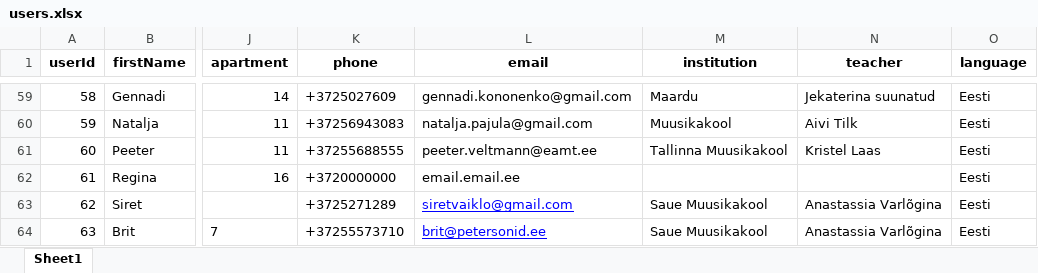
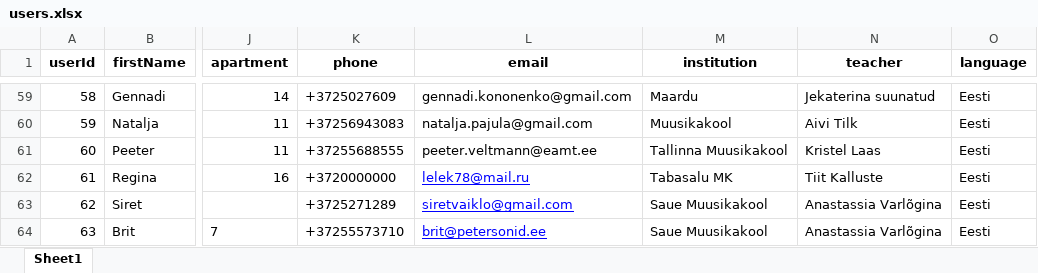
Before and after one commit to allanjakobi/project, an Excel workbook: accordion-rental/backend/users.xlsx, sheet Sheet1, drawn as a sheet; only a part is shown, gaps mark what is left out; values as stored, in another font and other column widths than the file's, no borders; the diff names each change by its address in the sheet, - before the commit and + after, or states it on an @@ line.

```diff
--- a/accordion-rental/backend/users.xlsx (sheet Sheet1)
+++ b/accordion-rental/backend/users.xlsx (sheet Sheet1)
-L62 (email): email.email.ee
+L62 (email): lelek78@mail.ru
@@ L62 underline: off → on, text colour: black → #0000FF @@
-M62 (institution): (empty)
+M62 (institution): Tabasalu MK
-N62 (teacher): (empty)
+N62 (teacher): Tiit Kalluste
```
Also changed, not shown: accordion-rental/backend/agreements.xlsx, accordion-rental/backend/rates.xlsx, 4 other files.
